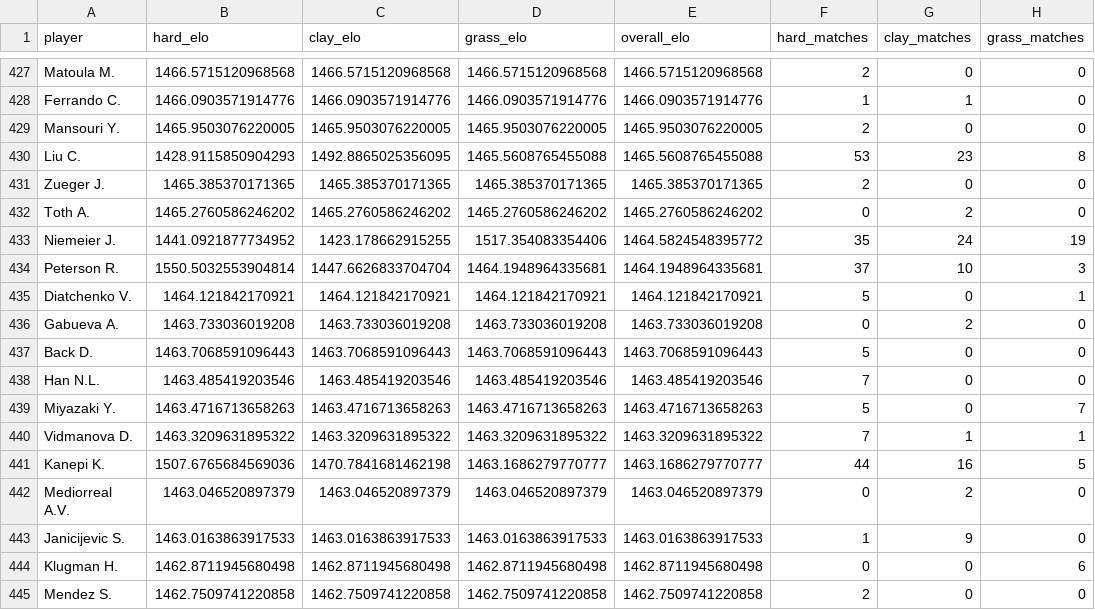
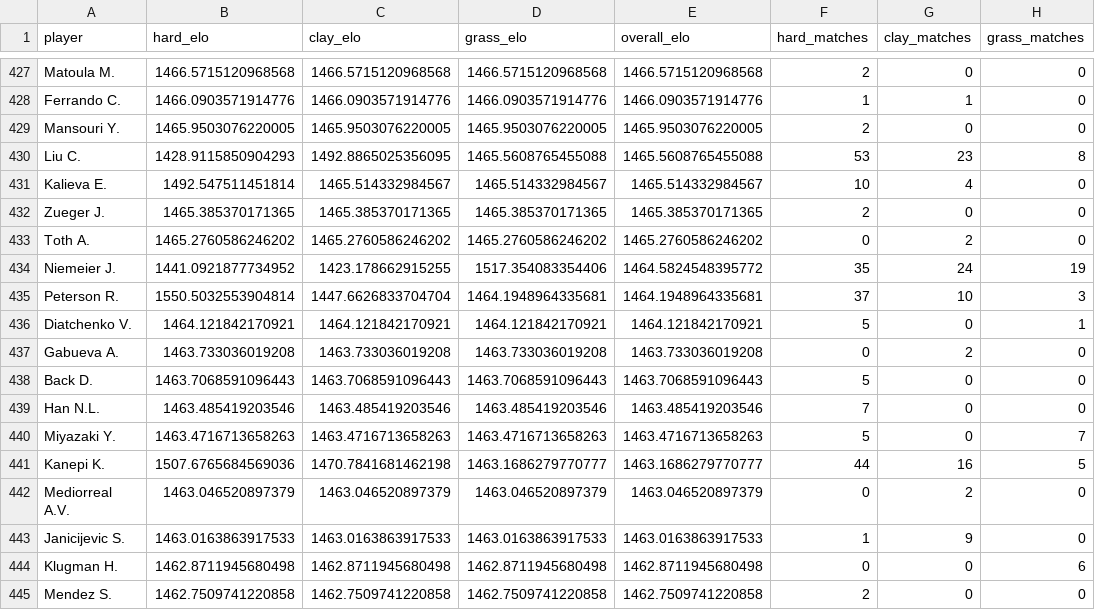
Before and after one commit to GreenAlephSports/Monte-Carlo-Tennis-Simulation, a CSV file: output/player_elo_ratings_wta.csv, drawn as a sheet; only a part is shown, gaps mark what is left out; the diff covers the shown part only.

```diff
--- a/output/player_elo_ratings_wta.csv
+++ b/output/player_elo_ratings_wta.csv
@@ -430,2 +430,3 @@ Mansouri Y.,1465.9503076220005,1465.9503076220005,1465.9503076220005,1465.950307
 Liu C.,1428.9115850904293,1492.8865025356095,1465.5608765455088,1465.5608765455088,53,23,8
+Kalieva E.,1492.547511451814,1465.514332984567,1465.514332984567,1465.514332984567,10,4,0
 Zueger J.,1465.385370171365,1465.385370171365,1465.385370171365,1465.385370171365,2,0,0
@@ -439,3 +440,2 @@ Han N.L.,1463.485419203546,1463.485419203546,1463.485419203546,1463.485419203546
 Miyazaki Y.,1463.4716713658263,1463.4716713658263,1463.4716713658263,1463.4716713658263,5,0,7
-Vidmanova D.,1463.3209631895322,1463.3209631895322,1463.3209631895322,1463.3209631895322,7,1,1
 Kanepi K.,1507.6765684569036,1470.7841681462198,1463.1686279770777,1463.1686279770777,44,16,5
```
Also changed, not shown: 8 added rows, 8 removed rows and 6 edited cells elsewhere in this file, output/cincinnati_open_2026_simulation_results_atp.csv, output/montreal_open_2026_simulation_results_atp.csv, 4 other files.
